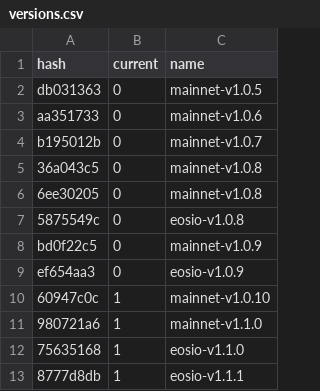
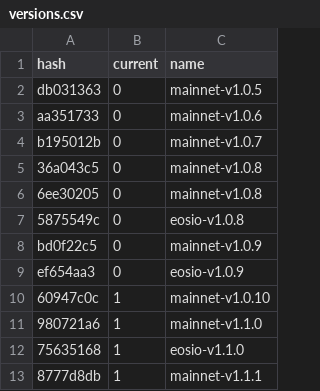
Before and after one commit to EOS-Nation/bpvalidate, a CSV file: config/versions.csv, drawn as a sheet.

Commit message:
fix last commit: add mainnet-v1.1.1

```diff
--- a/config/versions.csv
+++ b/config/versions.csv
@@ -12,2 +12,2 @@ ef654aa3,0,eosio-v1.0.9
 75635168,1,eosio-v1.1.0
-8777d8db,1,eosio-v1.1.1
+8777d8db,1,mainnet-v1.1.1
```
